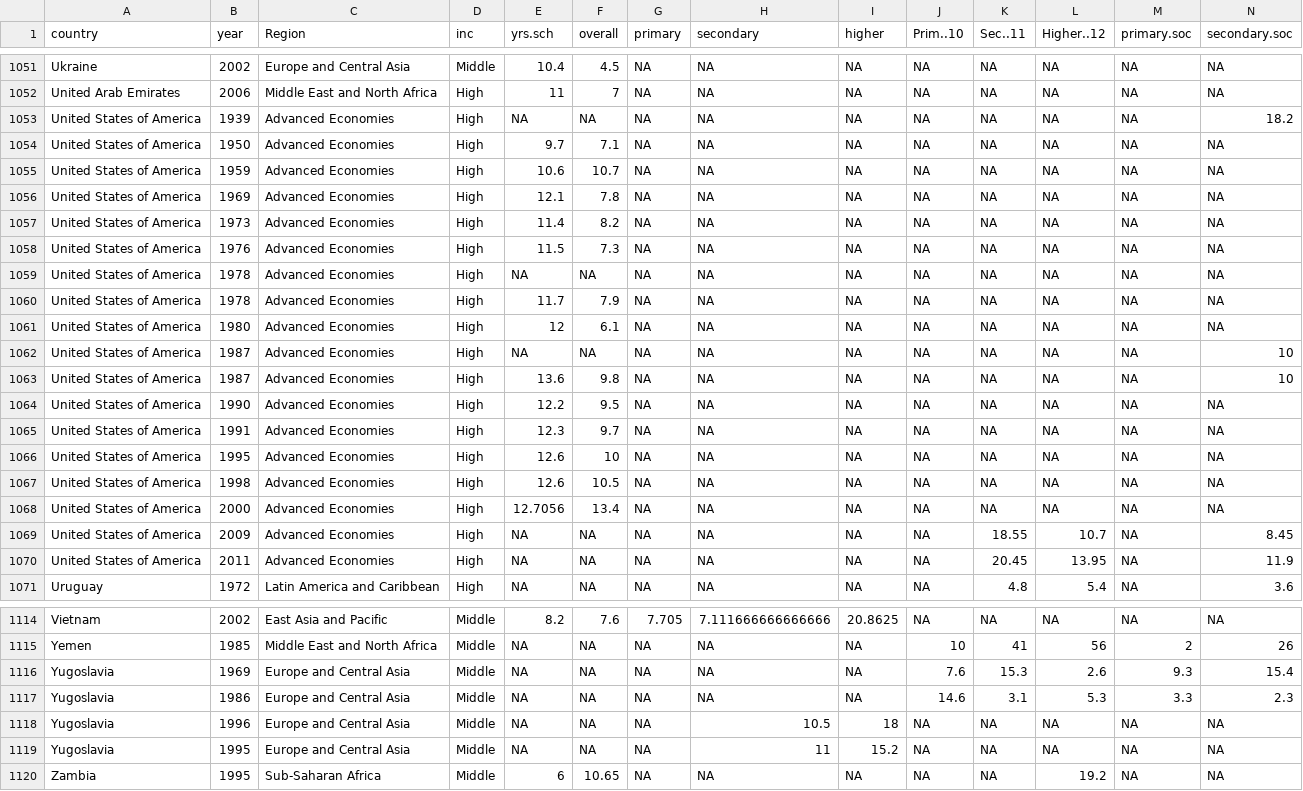
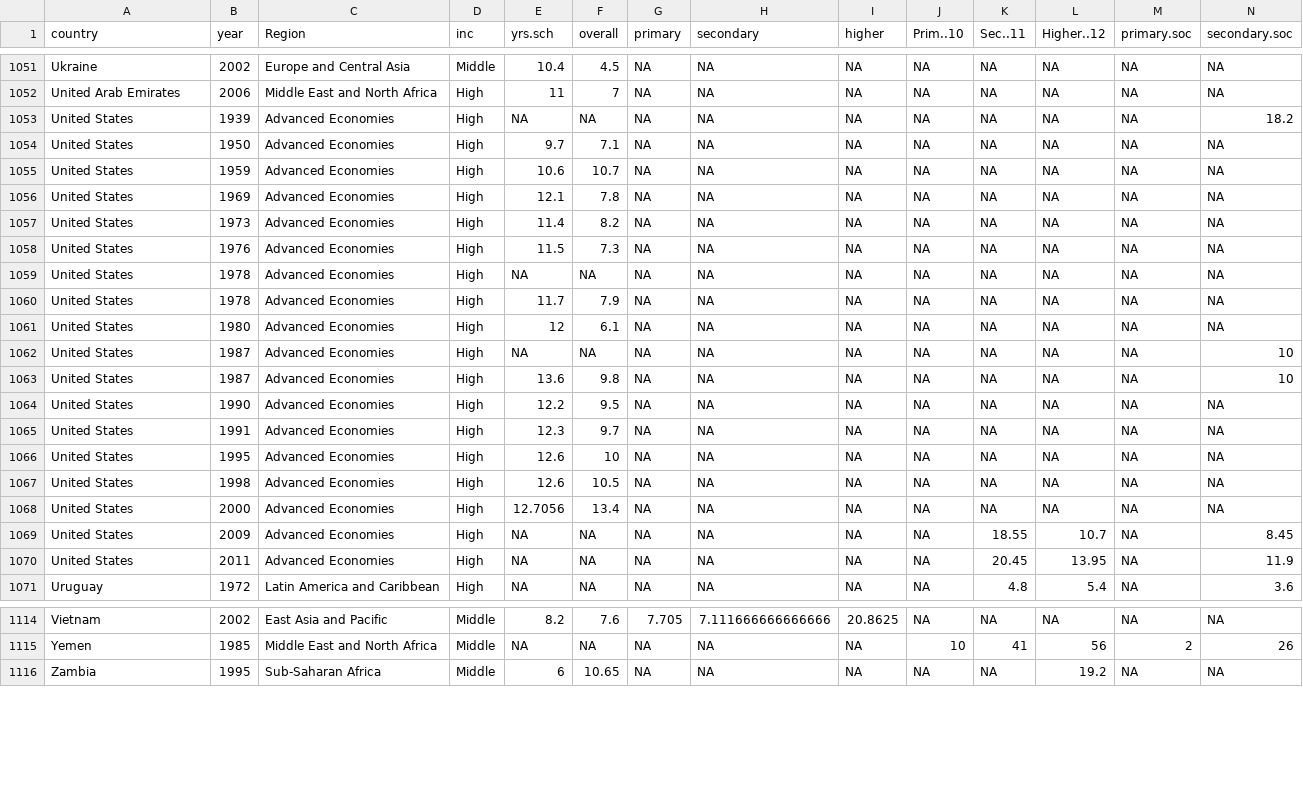
Before and after one commit to marissablock23/d3-education, a CSV file: data/returns.csv, drawn as a sheet; only a part is shown, gaps mark what is left out; rows hold the shown columns only; the diff covers the shown part only; the diff names each change by its address in the sheet, - before the commit and + after, or states it on an @@ line.

```diff
--- a/data/returns.csv
+++ b/data/returns.csv
-A1053:A1070 (country): United States of America
+A1053:A1070 (country): United States
-row 1116: Yugoslavia | 1969 | Europe and Central Asia | Middle | NA | NA | NA | NA | NA | 7.6 | 15.3 | 2.6 | 9.3 | 15.4
-row 1117: Yugoslavia | 1986 | Europe and Central Asia | Middle | NA | NA | NA | NA | NA | 14.6 | 3.1 | 5.3 | 3.3 | 2.3
-row 1118: Yugoslavia | 1996 | Europe and Central Asia | Middle | NA | NA | NA | 10.5 | 18 | NA | NA | NA | NA | NA
-row 1119: Yugoslavia | 1995 | Europe and Central Asia | Middle | NA | NA | NA | 11 | 15.2 | NA | NA | NA | NA | NA
```
Also changed, not shown: 44 edited cells elsewhere in this file, data/bench.csv, data/returns2.csv, 6 other files.
